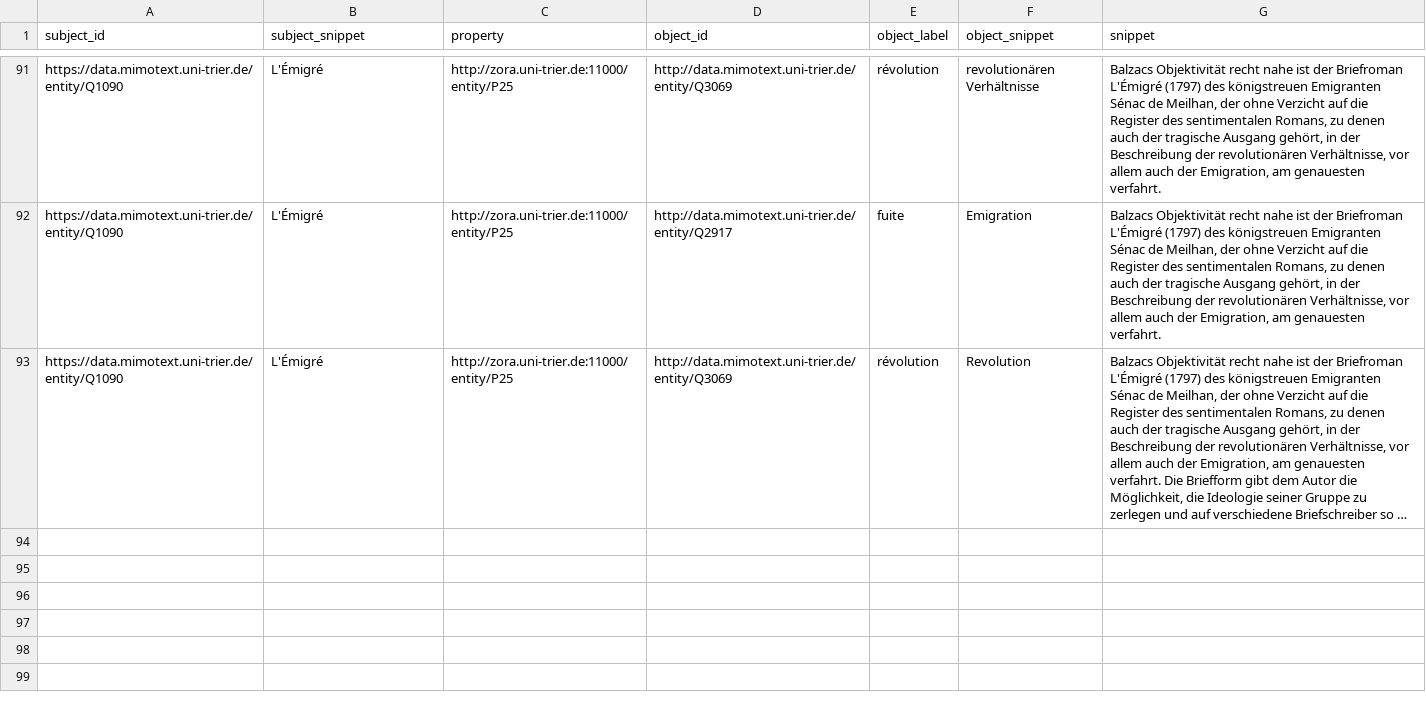
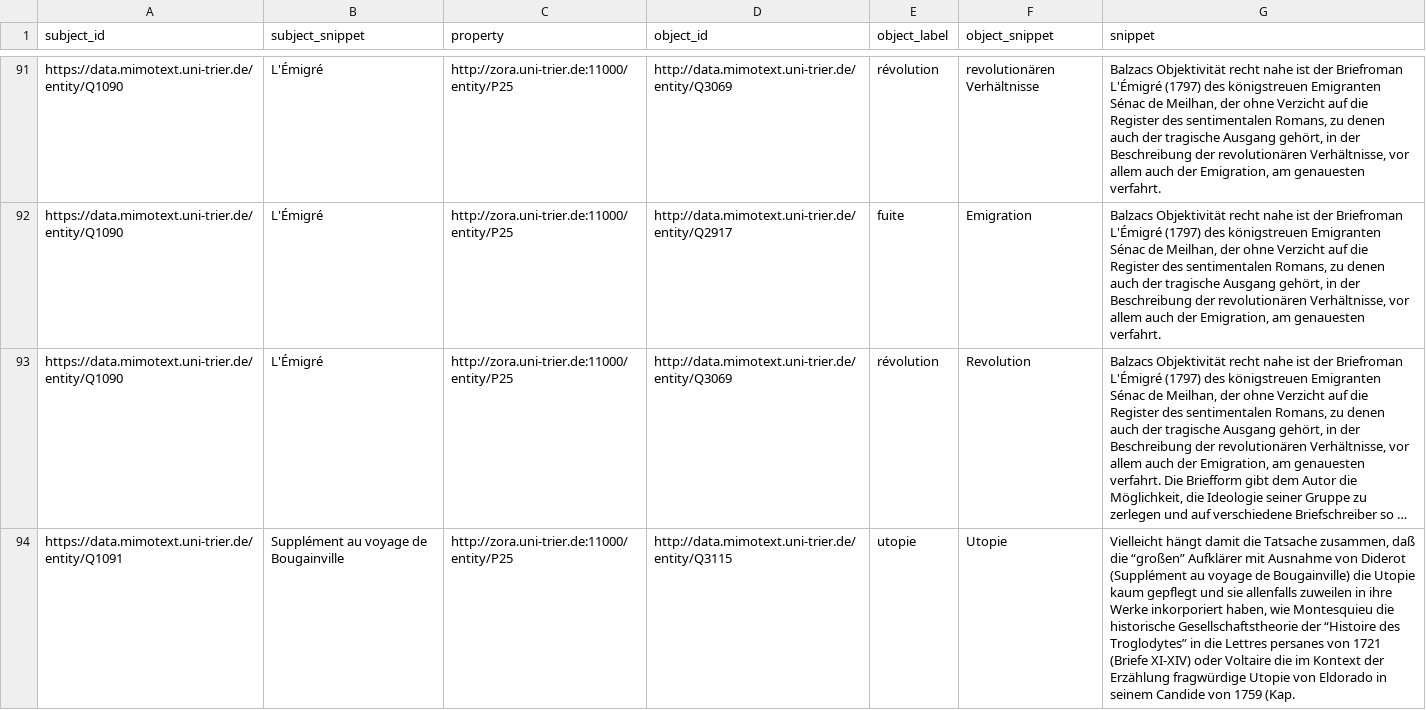
Before and after one commit to MiMoText/inception_themes, a TSV file: statements/Rieger_2006a.tsv, drawn as a sheet; only a part is shown, gaps mark what is left out; long unchanged cells end in …; the diff names each change by its address in the sheet, - before the commit and + after, or states it on an @@ line.

```diff
--- a/statements/Rieger_2006a.tsv
+++ b/statements/Rieger_2006a.tsv
+row 94: https://data.mimotext.uni-trier.de/entity/Q1091 | Supplément au voyage de Bougainville | http://zora.uni-trier.de:11000/entity/P25 | http://data.mimotext.uni-trier.de/entity/Q3115 | utopie | Utopie | Vielleicht hängt damit die Tatsache zusammen, daß die “großen” Aufklärer mit Ausnahme von Diderot (Supplément au voyage de Bougainville) die Utopie kaum gepflegt und sie allenfalls zuweilen in ihre Werke inkorporiert haben, wie Montesquieu die historische Gesellschaftstheorie der “Histoire des Troglodytes” in die Lettres persanes von 1721 (Briefe XI-XIV) oder Voltaire die im Kontext der Erzählung fragwürdige Utopie von Eldorado in seinem Candide von 1759 (Kap.
```
Also changed, not shown: statements/Bauer-Funke_1998b.tsv, statements/Geißler_Starke_1979a.tsv, 2 other files.
